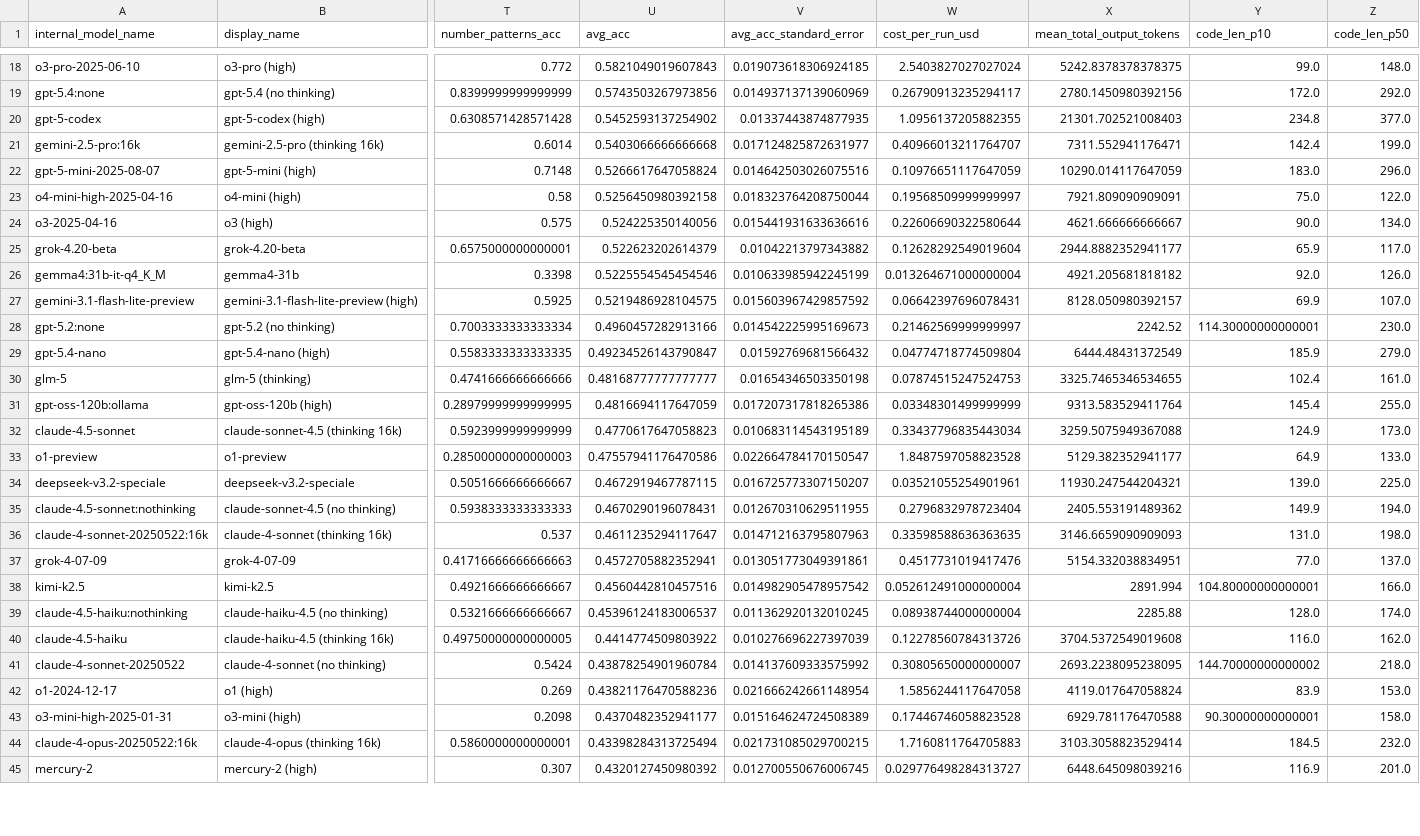
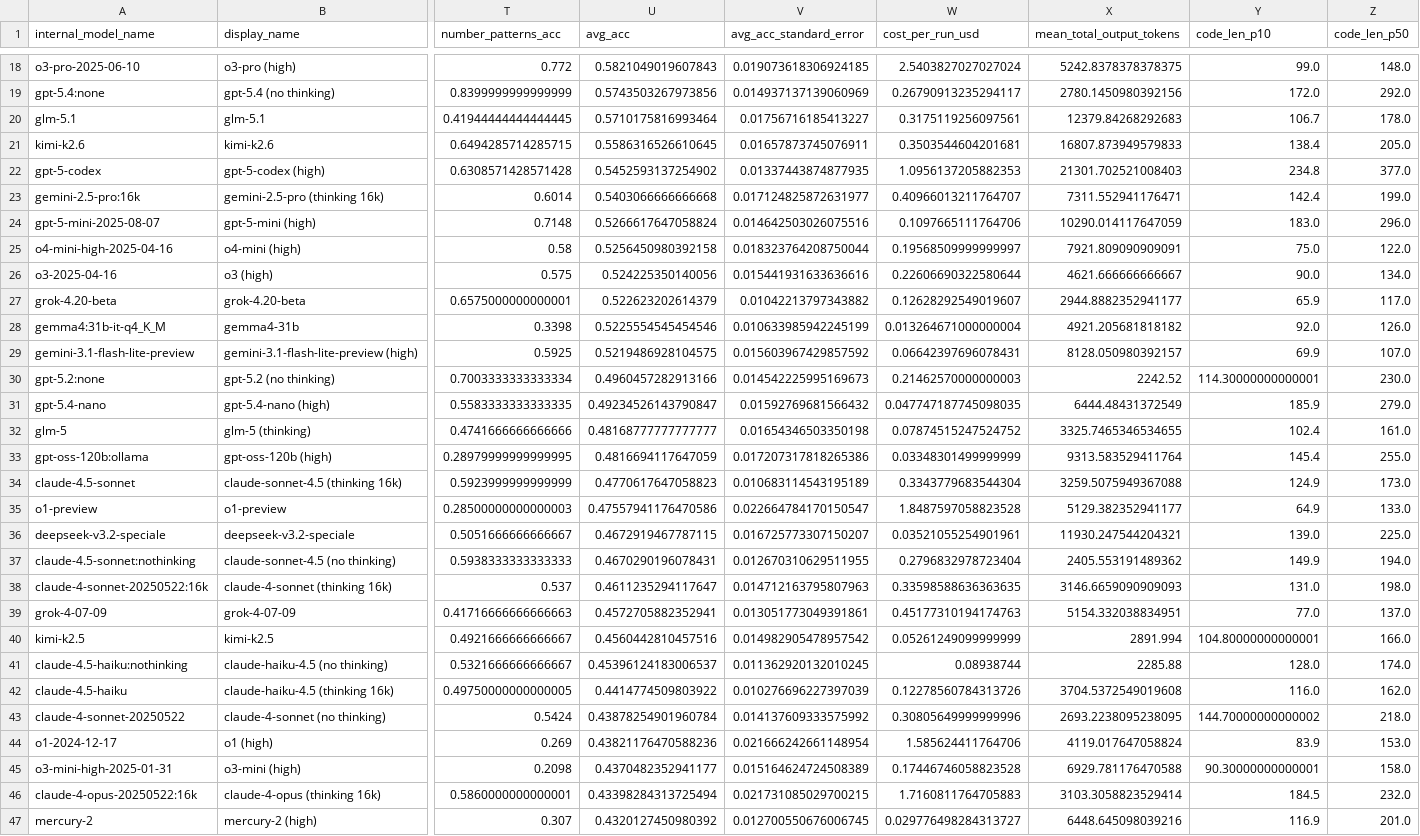
Before and after one commit to htihle/htihle.github.io, a CSV file: data/weirdml_data.csv, drawn as a sheet; only a part is shown, gaps mark what is left out; addresses are those after the commit; rows hold the shown columns only; the diff covers the shown part only; the diff names each change by its address in the sheet, - before the commit and + after, or states it on an @@ line.

Commit message:
added glm-5.1 and kimi-k2.6

```diff
--- a/data/weirdml_data.csv
+++ b/data/weirdml_data.csv
+row 20: glm-5.1 | glm-5.1 | 0.41944444444444445 | 0.5710175816993464 | 0.01756716185413227 | 0.3175119256097561 | 12379.84268292683 | 106.7 | 178.0
+row 21: kimi-k2.6 | kimi-k2.6 | 0.6494285714285715 | 0.5586316526610645 | 0.01657873745076911 | 0.3503544604201681 | 16807.873949579833 | 138.4 | 205.0
-W22 (cost_per_run_usd): 1.0956137205882355
+W22 (cost_per_run_usd): 1.0956137205882353
-W24 (cost_per_run_usd): 0.10976651117647059
+W24 (cost_per_run_usd): 0.1097665111764706
-W27 (cost_per_run_usd): 0.12628292549019604
+W27 (cost_per_run_usd): 0.12628292549019607
-W30 (cost_per_run_usd): 0.21462569999999997
+W30 (cost_per_run_usd): 0.21462570000000003
-W31 (cost_per_run_usd): 0.04774718774509804
+W31 (cost_per_run_usd): 0.047747187745098035
-W32 (cost_per_run_usd): 0.07874515247524753
+W32 (cost_per_run_usd): 0.07874515247524752
-W34 (cost_per_run_usd): 0.33437796835443034
+W34 (cost_per_run_usd): 0.3343779683544304
-W39 (cost_per_run_usd): 0.4517731019417476
+W39 (cost_per_run_usd): 0.45177310194174763
-W40 (cost_per_run_usd): 0.052612491000000004
+W40 (cost_per_run_usd): 0.05261249099999999
-W41 (cost_per_run_usd): 0.08938744000000004
+W41 (cost_per_run_usd): 0.08938744
-W43 (cost_per_run_usd): 0.30805650000000007
+W43 (cost_per_run_usd): 0.30805649999999996
-W44 (cost_per_run_usd): 1.5856244117647058
+W44 (cost_per_run_usd): 1.585624411764706
```
Also changed, not shown: 36 edited cells elsewhere in this file.
